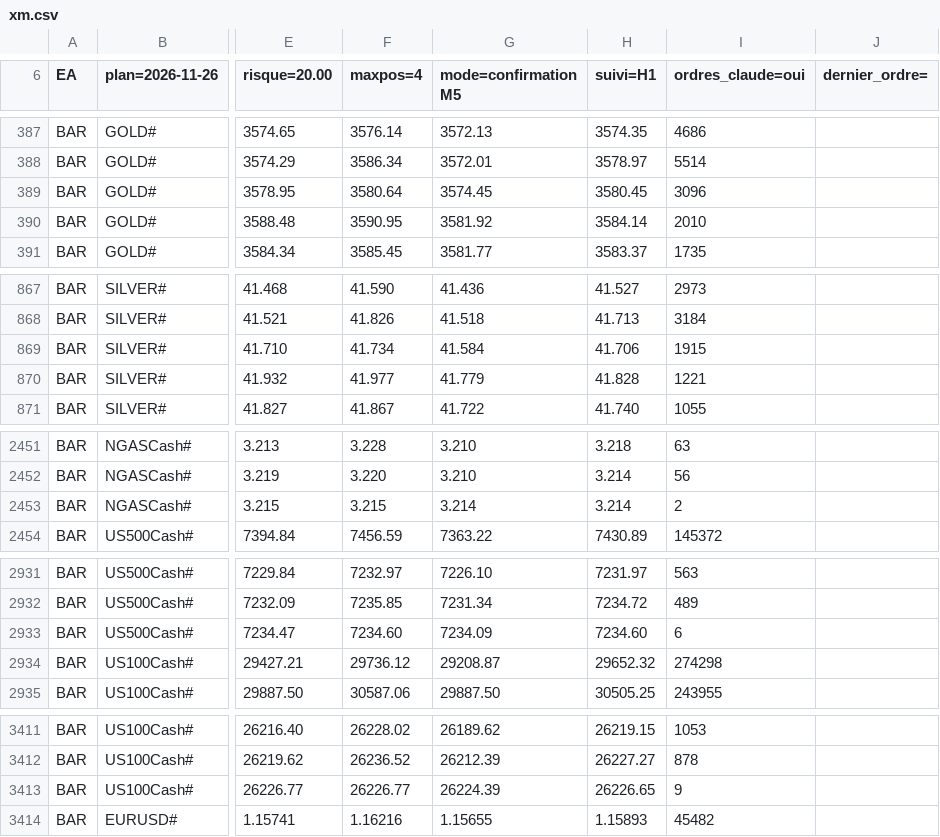
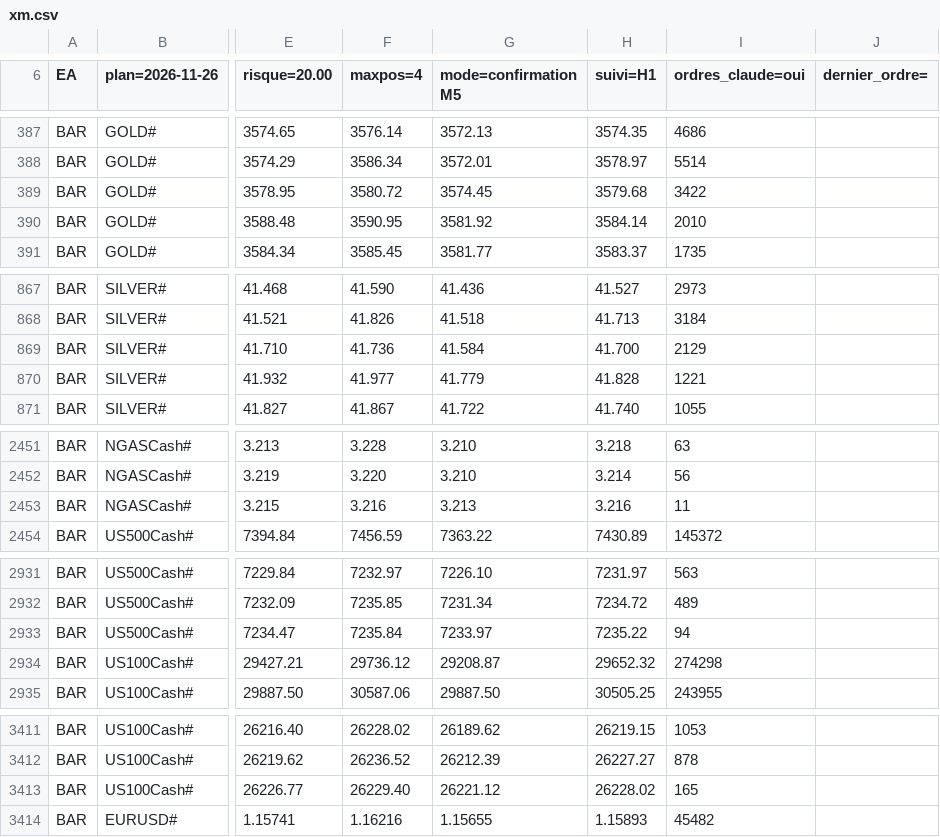
Before and after one commit to KidiMig/trading-plan, a CSV file: xm.csv, drawn as a sheet; only a part is shown, gaps mark what is left out; the diff covers the shown part only; the diff names each change by its address in the sheet, - before the commit and + after, or states it on an @@ line.

```diff
--- a/xm.csv
+++ b/xm.csv
-F389 (maxpos=4): 3580.64
+F389 (maxpos=4): 3580.72
-H389 (suivi=H1): 3580.45
+H389 (suivi=H1): 3579.68
-I389 (ordres_claude=oui): 3096
+I389 (ordres_claude=oui): 3422
-F869 (maxpos=4): 41.734
+F869 (maxpos=4): 41.736
-H869 (suivi=H1): 41.706
+H869 (suivi=H1): 41.700
-I869 (ordres_claude=oui): 1915
+I869 (ordres_claude=oui): 2129
-F2453 (maxpos=4): 3.215
+F2453 (maxpos=4): 3.216
-G2453 (mode=confirmation M5): 3.214
+G2453 (mode=confirmation M5): 3.213
-H2453 (suivi=H1): 3.214
+H2453 (suivi=H1): 3.216
-I2453 (ordres_claude=oui): 2
+I2453 (ordres_claude=oui): 11
-F2933 (maxpos=4): 7234.60
+F2933 (maxpos=4): 7235.84
-G2933 (mode=confirmation M5): 7234.09
+G2933 (mode=confirmation M5): 7233.97
-H2933 (suivi=H1): 7234.60
+H2933 (suivi=H1): 7235.22
-I2933 (ordres_claude=oui): 6
+I2933 (ordres_claude=oui): 94
-F3413 (maxpos=4): 26226.77
+F3413 (maxpos=4): 26229.40
-G3413 (mode=confirmation M5): 26224.39
+G3413 (mode=confirmation M5): 26221.12
-H3413 (suivi=H1): 26226.65
+H3413 (suivi=H1): 26228.02
-I3413 (ordres_claude=oui): 9
+I3413 (ordres_claude=oui): 165
```
Also changed, not shown: 102 edited cells elsewhere in this file.
